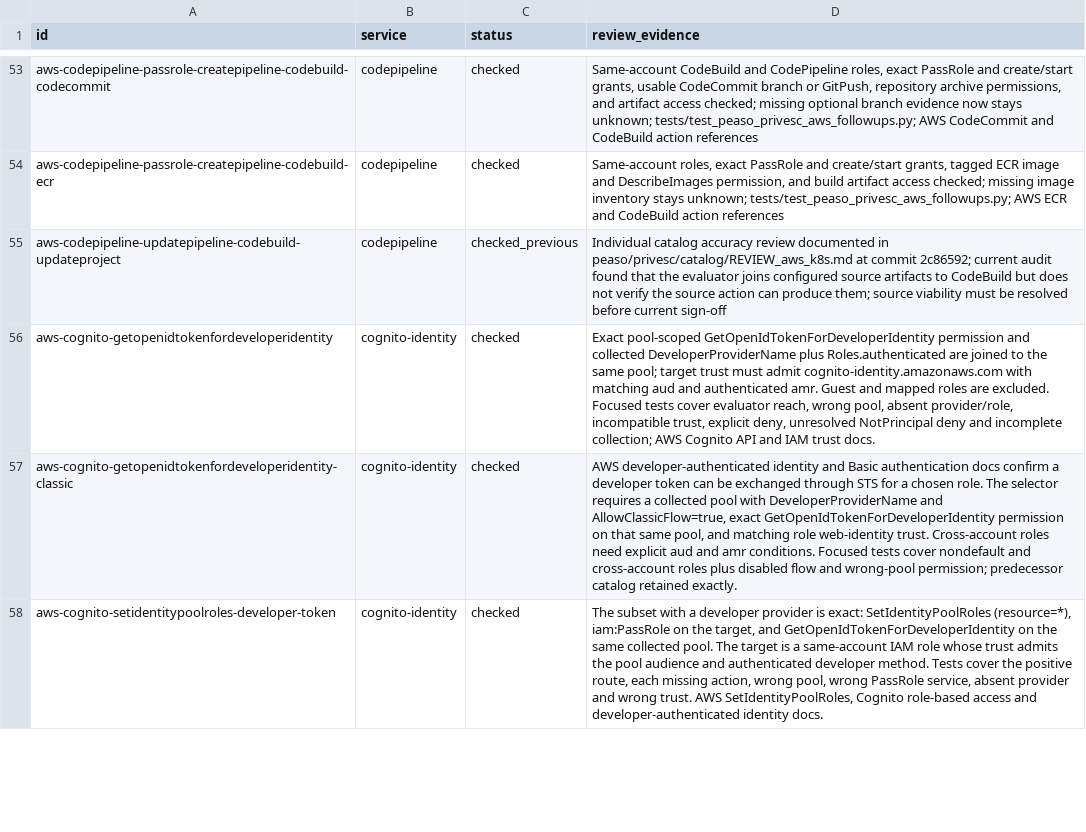
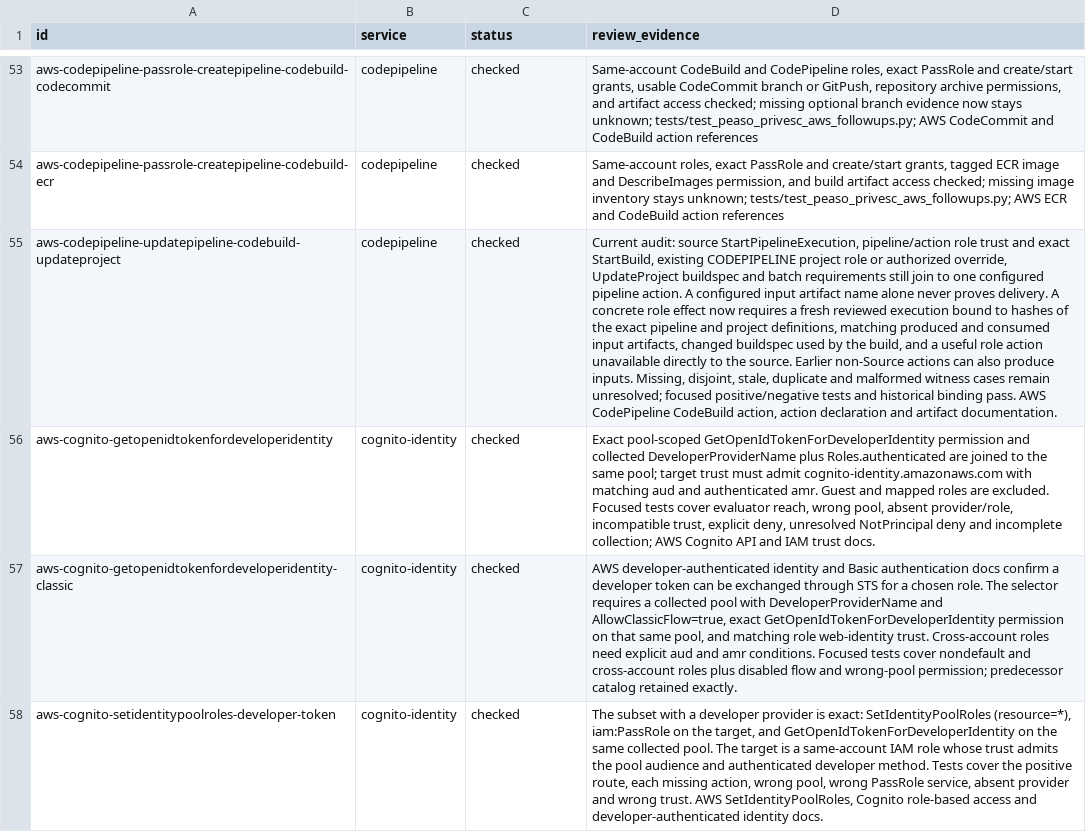
Before and after one commit to peass-ng/Blue-CloudPEASS, a TSV file: work_aws_privesc_review/technique-status.tsv, drawn as a sheet; only a part is shown, gaps mark what is left out; the diff names each change by its address in the sheet, - before the commit and + after, or states it on an @@ line.

Commit message:
Verify existing CodePipeline artifact delivery and build role effect

```diff
--- a/work_aws_privesc_review/technique-status.tsv
+++ b/work_aws_privesc_review/technique-status.tsv
-C55 (status): checked_previous
+C55 (status): checked
-D55 (review_evidence): Individual catalog accuracy review documented in peaso/privesc/catalog/REVIEW_aws_k8s.md at commit 2c86592; current audit found that the evaluator joins configured source artifacts to CodeBuild but does not verify the source action can produce them; source viability must be resolved before current sign-off
+D55 (review_evidence): Current audit: source StartPipelineExecution, pipeline/action role trust and exact StartBuild, existing CODEPIPELINE project role or authorized override, UpdateProject buildspec and batch requirements still join to one configured pipeline action. A configured input artifact name alone never proves delivery. A concrete role effect now requires a fresh reviewed execution bound to hashes of the exact pipeline and project definitions, matching produced and consumed input artifacts, changed buildspec used by the build, and a useful role action unavailable directly to the source. Earlier non-Source actions can also produce inputs. Missing, disjoint, stale, duplicate and malformed witness cases remain unresolved; focused positive/negative tests and historical binding pass. AWS CodePipeline CodeBuild action, action declaration and artifact documentation.
```
Also changed, not shown: 7 other files.
